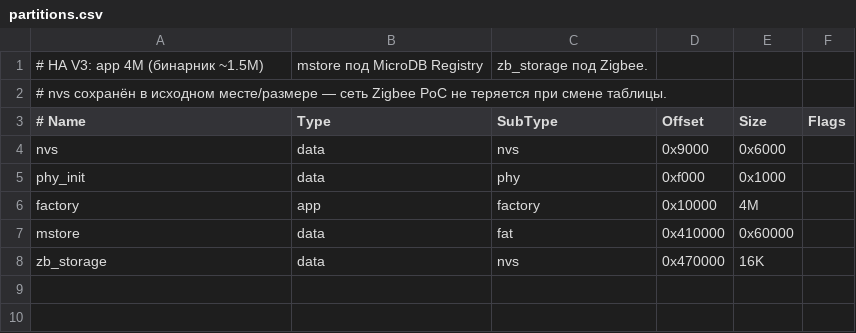
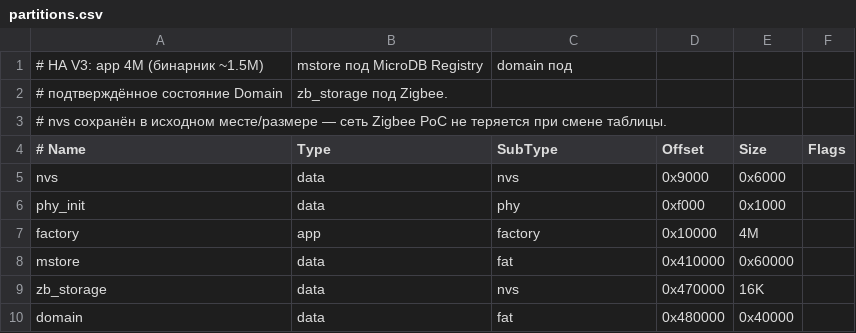
Before and after one commit to neproger/ESP32_ZB_Automatisation, a CSV file: esp32-p4_HA_v3/crates/ha-app/partitions.csv, drawn as a sheet.

Commit message:
ha-app: persist Domain state in MicroDB
- add a `domain` MicroDB partition and write-through for entity/capabilities/state
- restore Domain records and mirror them to the WebSocket model on boot
- keep confirmed standard capabilities across re-registration
- use the interview model as the display name (fallback: profile id)
- project ZCL brightness 0..254 and skip the 0xFF invalid sentinel
- self-check HTTP port 80 after the STA address appears

```diff
--- a/esp32-p4_HA_v3/crates/ha-app/partitions.csv
+++ b/esp32-p4_HA_v3/crates/ha-app/partitions.csv
@@ -1,2 +1,3 @@
-# HA V3: app 4M (бинарник ~1.5M), mstore под MicroDB Registry, zb_storage под Zigbee.
+# HA V3: app 4M (бинарник ~1.5M), mstore под MicroDB Registry, domain под
+# подтверждённое состояние Domain, zb_storage под Zigbee.
 # nvs сохранён в исходном месте/размере — сеть Zigbee PoC не теряется при смене таблицы.
@@ -8 +9,2 @@ mstore,      data, fat,     0x410000, 0x60000,
 zb_storage,  data, nvs,     0x470000, 16K,
+domain,      data, fat,     0x480000, 0x40000,
```
Also changed, not shown: 9 other files.
